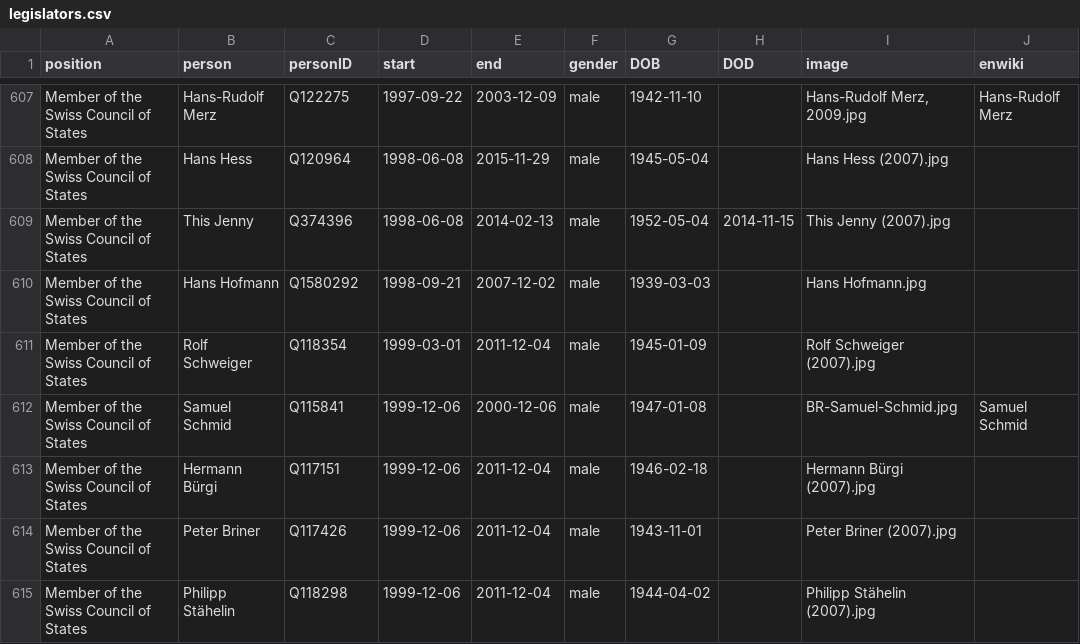
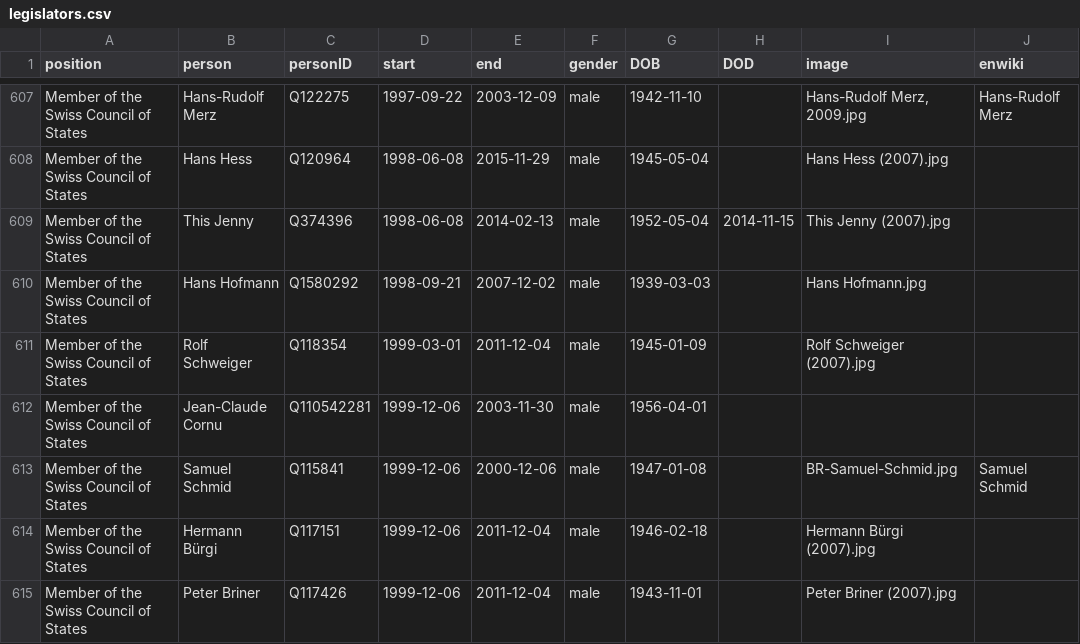
Before and after one commit to every-politician-scrapers/swiss-federal-council, a CSV file: html/legislators.csv, drawn as a sheet; only a part is shown, gaps mark what is left out; the shorter side is filled out with more unchanged rows; the diff names each change by its address in the sheet, - before the commit and + after, or states it on an @@ line.

Commit message:
PCB update

```diff
--- a/html/legislators.csv
+++ b/html/legislators.csv
+row 612: Member of the Swiss Council of States | Jean-Claude Cornu | Q110542281 | 1999-12-06 | 2003-11-30 | male | 1956-04-01
```
